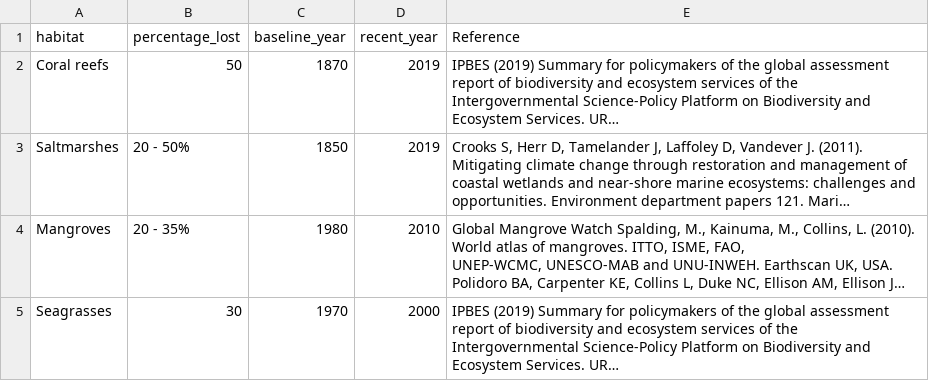
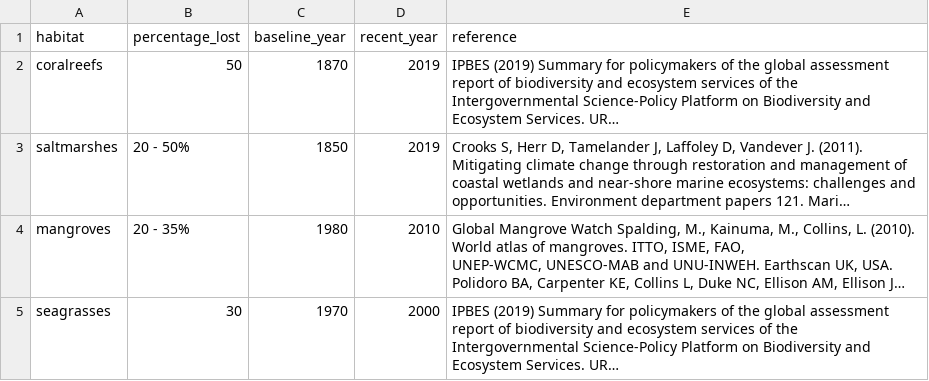
Before and after one commit to unepwcmc/ocean-plus-habitats, a CSV file: lib/data/habitat_coverage_protection/global_habitat_change.csv, drawn as a sheet; long unchanged cells end in …; the diff names each change by its address in the sheet, - before the commit and + after, or states it on an @@ line.

Commit message:
started rework of change of habitat cover to use a different csv

```diff
--- a/lib/data/habitat_coverage_protection/global_habitat_change.csv
+++ b/lib/data/habitat_coverage_protection/global_habitat_change.csv
-E1: Reference
+E1: reference
-A2 (habitat): Coral reefs
+A2 (habitat): coralreefs
-A3 (habitat): Saltmarshes
+A3 (habitat): saltmarshes
-A4 (habitat): Mangroves
+A4 (habitat): mangroves
-A5 (habitat): Seagrasses
+A5 (habitat): seagrasses
```
Also changed, not shown: 11 other files.
